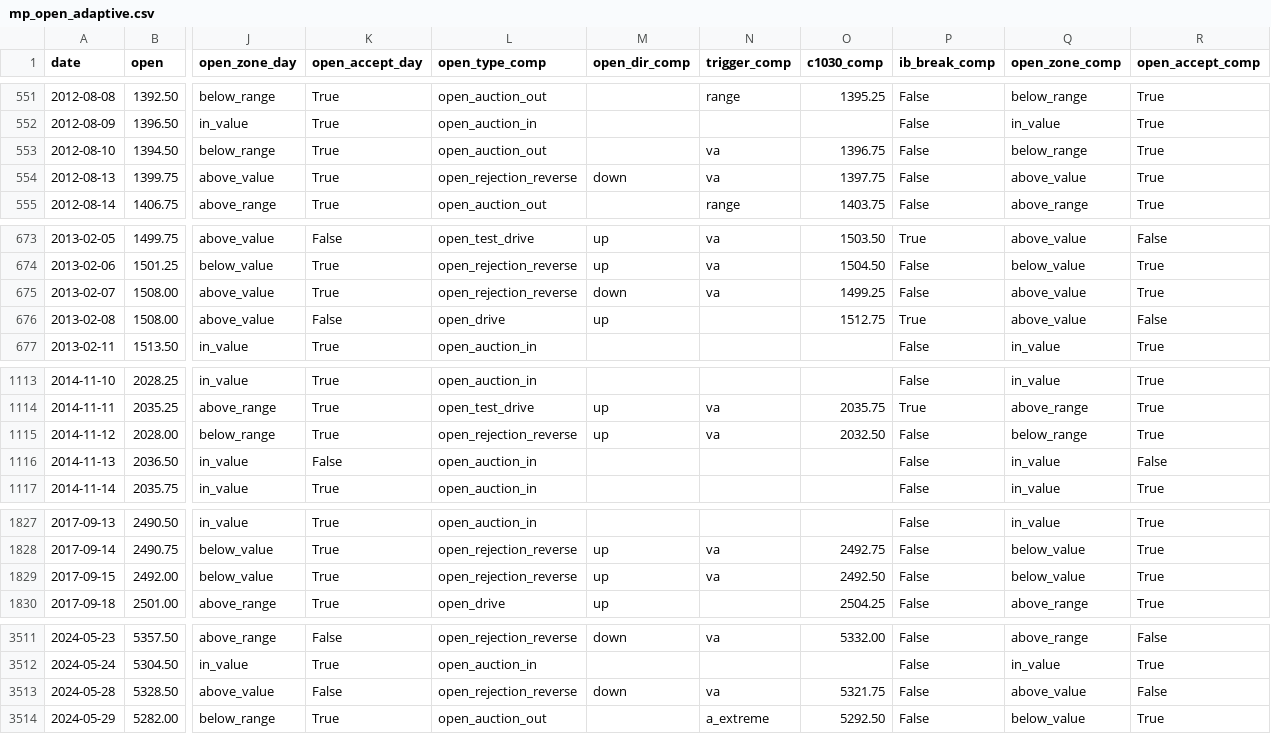
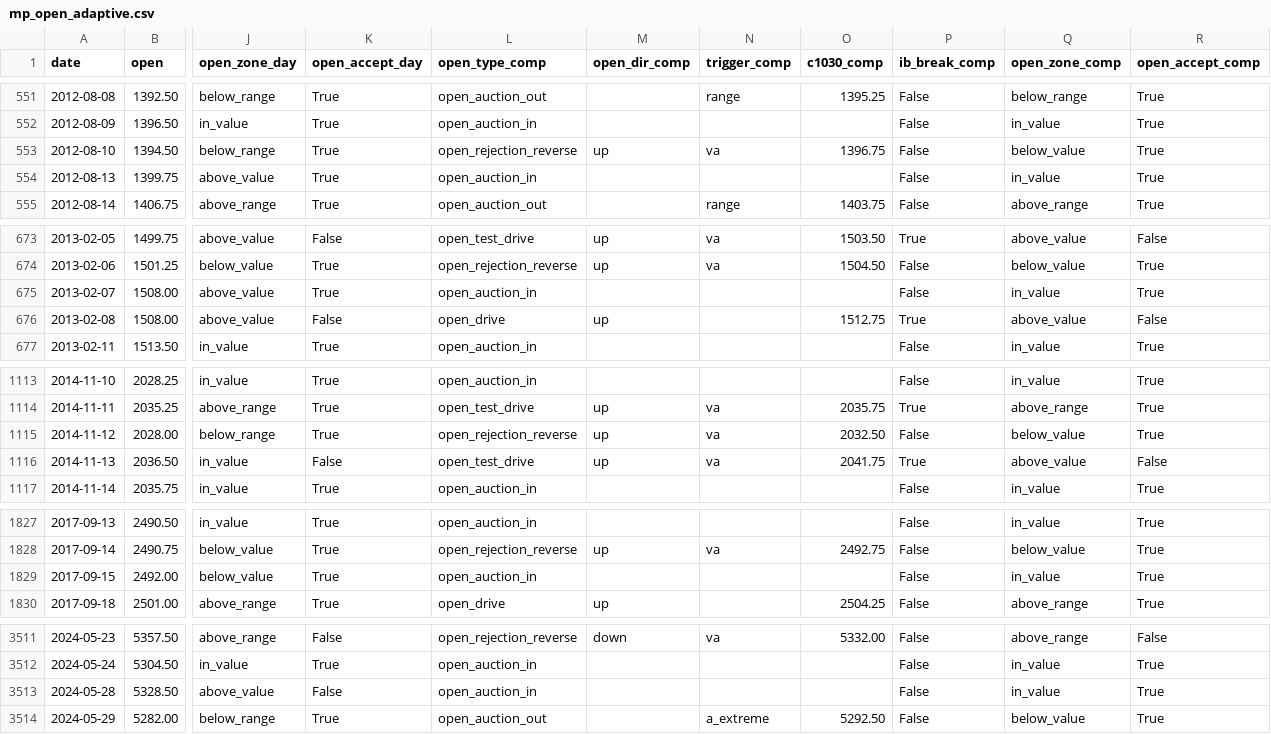
Before and after one commit to broxyfutures/algo-tests, a CSV file: mp-es-pipeline/data/derived/mp_open_adaptive.csv, drawn as a sheet; only a part is shown, gaps mark what is left out; the diff covers the shown part only; the diff names each change by its address in the sheet, - before the commit and + after, or states it on an @@ line.

```diff
--- a/mp-es-pipeline/data/derived/mp_open_adaptive.csv
+++ b/mp-es-pipeline/data/derived/mp_open_adaptive.csv
-L553 (open_type_comp): open_auction_out
+L553 (open_type_comp): open_rejection_reverse
-M553 (open_dir_comp): (empty)
+M553 (open_dir_comp): up
-Q553 (open_zone_comp): below_range
+Q553 (open_zone_comp): below_value
-L554 (open_type_comp): open_rejection_reverse
+L554 (open_type_comp): open_auction_in
-M554 (open_dir_comp): down
+M554 (open_dir_comp): (empty)
-N554 (trigger_comp): va
+N554 (trigger_comp): (empty)
-O554 (c1030_comp): 1397.75
+O554 (c1030_comp): (empty)
-Q554 (open_zone_comp): above_value
+Q554 (open_zone_comp): in_value
-L675 (open_type_comp): open_rejection_reverse
+L675 (open_type_comp): open_auction_in
-M675 (open_dir_comp): down
+M675 (open_dir_comp): (empty)
-N675 (trigger_comp): va
+N675 (trigger_comp): (empty)
-O675 (c1030_comp): 1499.25
+O675 (c1030_comp): (empty)
-Q675 (open_zone_comp): above_value
+Q675 (open_zone_comp): in_value
-Q1115 (open_zone_comp): below_range
+Q1115 (open_zone_comp): below_value
-L1116 (open_type_comp): open_auction_in
+L1116 (open_type_comp): open_test_drive
-M1116 (open_dir_comp): (empty)
+M1116 (open_dir_comp): up
-N1116 (trigger_comp): (empty)
+N1116 (trigger_comp): va
-O1116 (c1030_comp): (empty)
+O1116 (c1030_comp): 2041.75
-P1116 (ib_break_comp): False
+P1116 (ib_break_comp): True
-Q1116 (open_zone_comp): in_value
+Q1116 (open_zone_comp): above_value
-L1829 (open_type_comp): open_rejection_reverse
+L1829 (open_type_comp): open_auction_in
-M1829 (open_dir_comp): up
+M1829 (open_dir_comp): (empty)
-N1829 (trigger_comp): va
+N1829 (trigger_comp): (empty)
-O1829 (c1030_comp): 2492.50
+O1829 (c1030_comp): (empty)
-Q1829 (open_zone_comp): below_value
+Q1829 (open_zone_comp): in_value
-L3513 (open_type_comp): open_rejection_reverse
+L3513 (open_type_comp): open_auction_in
-M3513 (open_dir_comp): down
+M3513 (open_dir_comp): (empty)
-N3513 (trigger_comp): va
+N3513 (trigger_comp): (empty)
-O3513 (c1030_comp): 5321.75
+O3513 (c1030_comp): (empty)
-Q3513 (open_zone_comp): above_value
+Q3513 (open_zone_comp): in_value
-R3513 (open_accept_comp): False
+R3513 (open_accept_comp): True
```
Also changed, not shown: 11 edited cells elsewhere in this file, mp-es-pipeline/data/derived/mp_composite_adaptive.csv, mp-es-pipeline/data/derived/mp_composite_fixed.csv, 13 other files.
